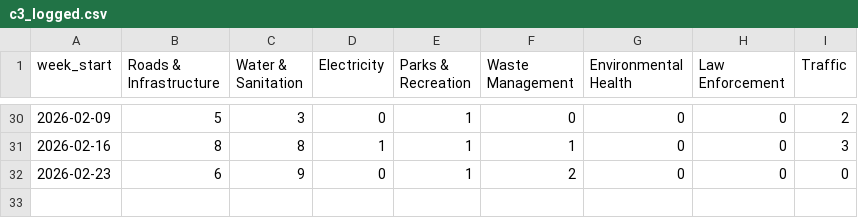
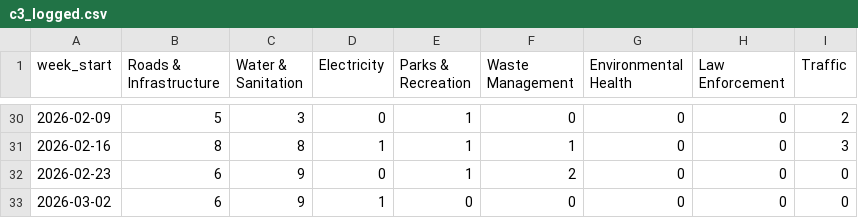
Before and after one commit to lgcid/cid-dashboard, a CSV file: data/csv/sections/c3_logged.csv, drawn as a sheet; only a part is shown, gaps mark what is left out.

```diff
--- a/data/csv/sections/c3_logged.csv
+++ b/data/csv/sections/c3_logged.csv
@@ -32 +32,2 @@ week_start,Roads & Infrastructure,Water & Sanitation,Electricity,Parks & Recreat
 2026-02-23,6,9,0,1,2,0,0,0
+2026-03-02,6,9,1,0,0,0,0,0
```
Also changed, not shown: data/csv/sections/c3_resolved.csv, data/csv/sections/cleaning.csv, 5 other files.
